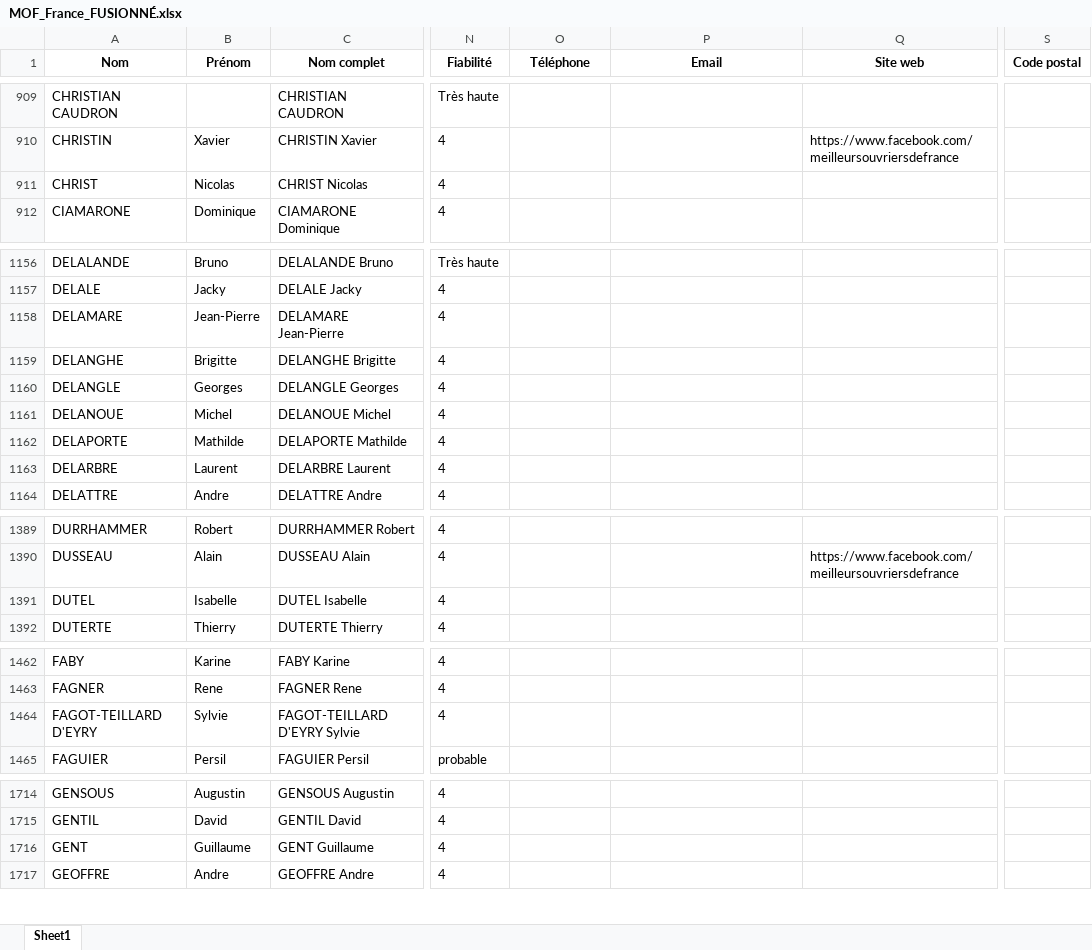
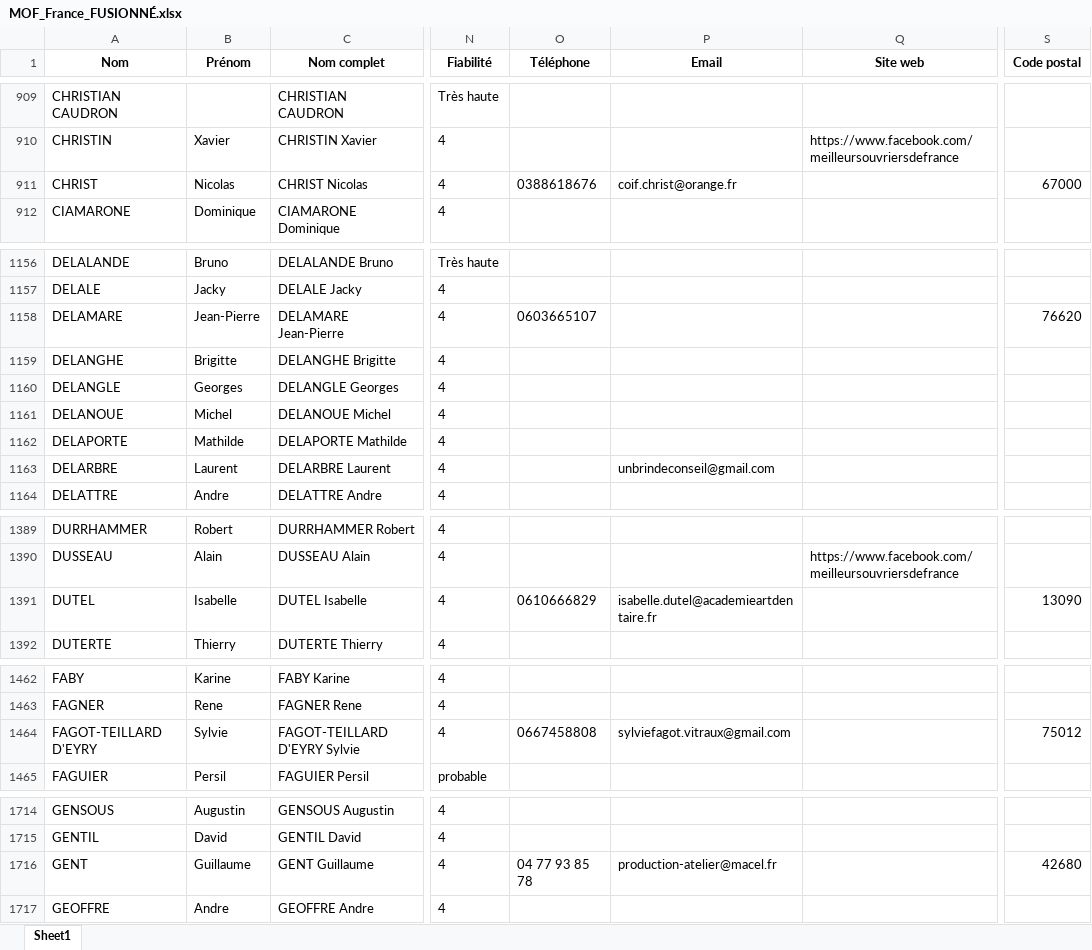
Before and after one commit to StudioEND12800/mof-dashboard, an Excel workbook: output/MOF_France_FUSIONNÉ.xlsx, sheet Sheet1, drawn as a sheet; only a part is shown, gaps mark what is left out; values as stored, in another font and other column widths than the file's, no borders; the diff covers the shown part only; the diff names each change by its address in the sheet, - before the commit and + after, or states it on an @@ line.

```diff
--- a/output/MOF_France_FUSIONNÉ.xlsx (sheet Sheet1)
+++ b/output/MOF_France_FUSIONNÉ.xlsx (sheet Sheet1)
-O911 (Téléphone): (empty)
+O911 (Téléphone): 0388618676
-P911 (Email): (empty)
+P911 (Email): coif.christ@orange.fr
-S911 (Code postal): (empty)
+S911 (Code postal): 67000
-O1158 (Téléphone): (empty)
+O1158 (Téléphone): 0603665107
-S1158 (Code postal): (empty)
+S1158 (Code postal): 76620
-P1163 (Email): (empty)
+P1163 (Email): unbrindeconseil@gmail.com
-O1391 (Téléphone): (empty)
+O1391 (Téléphone): 0610666829
-P1391 (Email): (empty)
+P1391 (Email): isabelle.dutel@academieartdentaire.fr
-S1391 (Code postal): (empty)
+S1391 (Code postal): 13090
-O1464 (Téléphone): (empty)
+O1464 (Téléphone): 0667458808
-P1464 (Email): (empty)
+P1464 (Email): sylviefagot.vitraux@gmail.com
-S1464 (Code postal): (empty)
+S1464 (Code postal): 75012
-O1716 (Téléphone): (empty)
+O1716 (Téléphone): 04 77 93 85 78
-P1716 (Email): (empty)
+P1716 (Email): production-atelier@macel.fr
-S1716 (Code postal): (empty)
+S1716 (Code postal): 42680
```
Also changed, not shown: 68 edited cells elsewhere in this sheet.
